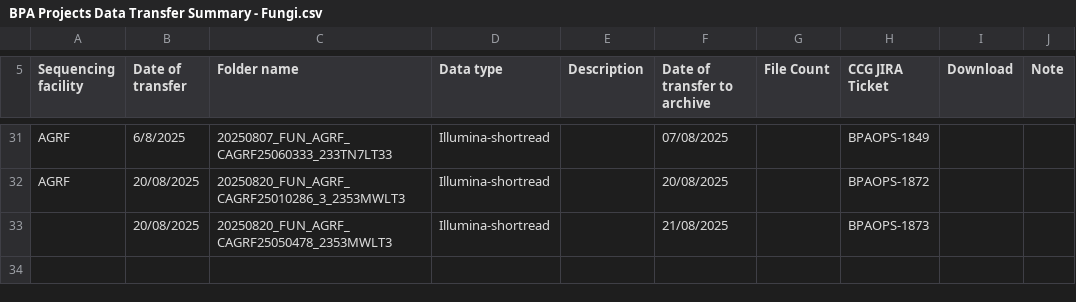
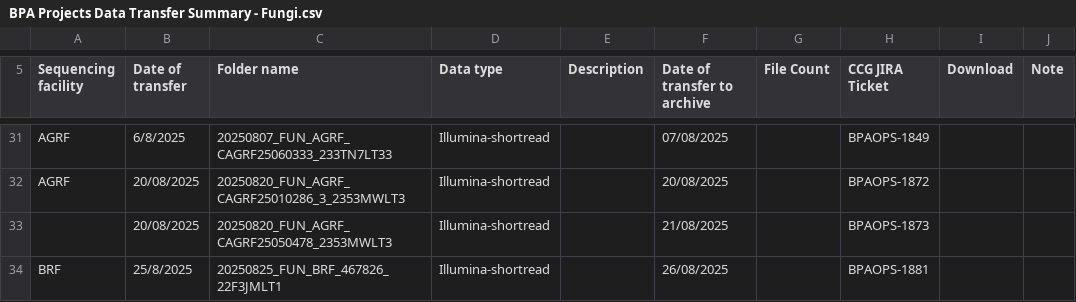
Before and after one commit to BioplatformsAustralia/bpa-ingest, a CSV file: track-metadata/google-drive/BPA Projects Data Transfer Summary - Fungi.csv, drawn as a sheet; only a part is shown, gaps mark what is left out; the diff names each change by its address in the sheet, - before the commit and + after, or states it on an @@ line.

Commit message:
BPAOPS-1881 - Ingest 22F3JMLT1 for Fungi

```diff
--- a/track-metadata/google-drive/BPA Projects Data Transfer Summary - Fungi.csv
+++ b/track-metadata/google-drive/BPA Projects Data Transfer Summary - Fungi.csv
+row 34: BRF | 25/8/2025 | 20250825_FUN_BRF_467826_22F3JMLT1 | Illumina-shortread |  | 26/08/2025 |  | BPAOPS-1881
```
